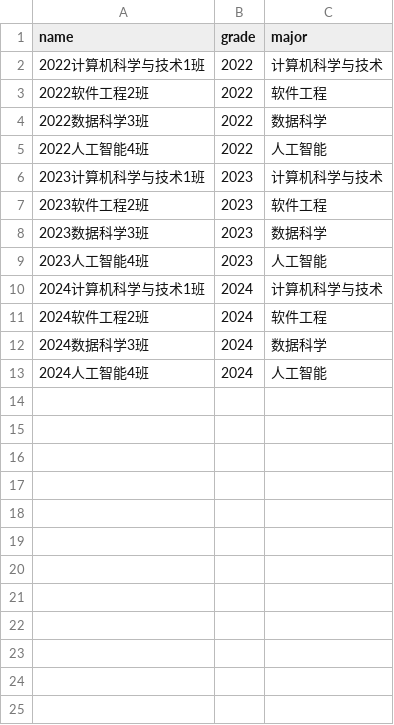
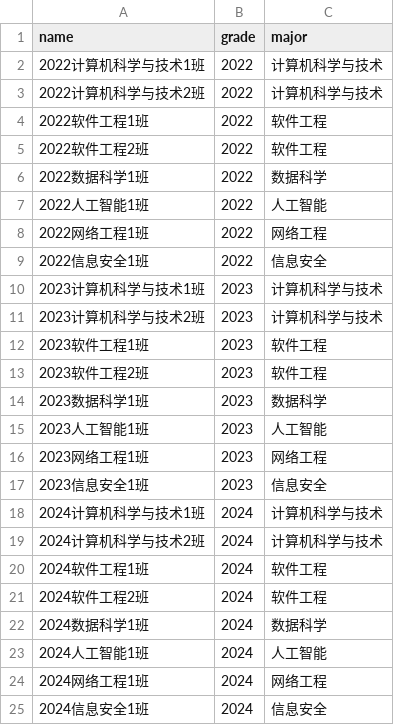
Before and after one commit to Dysnyma/db_sms, a CSV file: data/class.csv, drawn as a sheet.

```diff
--- a/data/class.csv
+++ b/data/class.csv
@@ -2,12 +2,24 @@ name,grade,major
 2022计算机科学与技术1班,2022,计算机科学与技术
+2022计算机科学与技术2班,2022,计算机科学与技术
+2022软件工程1班,2022,软件工程
 2022软件工程2班,2022,软件工程
-2022数据科学3班,2022,数据科学
-2022人工智能4班,2022,人工智能
+2022数据科学1班,2022,数据科学
+2022人工智能1班,2022,人工智能
+2022网络工程1班,2022,网络工程
+2022信息安全1班,2022,信息安全
 2023计算机科学与技术1班,2023,计算机科学与技术
+2023计算机科学与技术2班,2023,计算机科学与技术
+2023软件工程1班,2023,软件工程
 2023软件工程2班,2023,软件工程
-2023数据科学3班,2023,数据科学
-2023人工智能4班,2023,人工智能
+2023数据科学1班,2023,数据科学
+2023人工智能1班,2023,人工智能
+2023网络工程1班,2023,网络工程
+2023信息安全1班,2023,信息安全
 2024计算机科学与技术1班,2024,计算机科学与技术
+2024计算机科学与技术2班,2024,计算机科学与技术
+2024软件工程1班,2024,软件工程
 2024软件工程2班,2024,软件工程
-2024数据科学3班,2024,数据科学
-2024人工智能4班,2024,人工智能
+2024数据科学1班,2024,数据科学
+2024人工智能1班,2024,人工智能
+2024网络工程1班,2024,网络工程
+2024信息安全1班,2024,信息安全
```
Also changed, not shown: data/course.csv, data/course_offering.csv, 5 other files.
